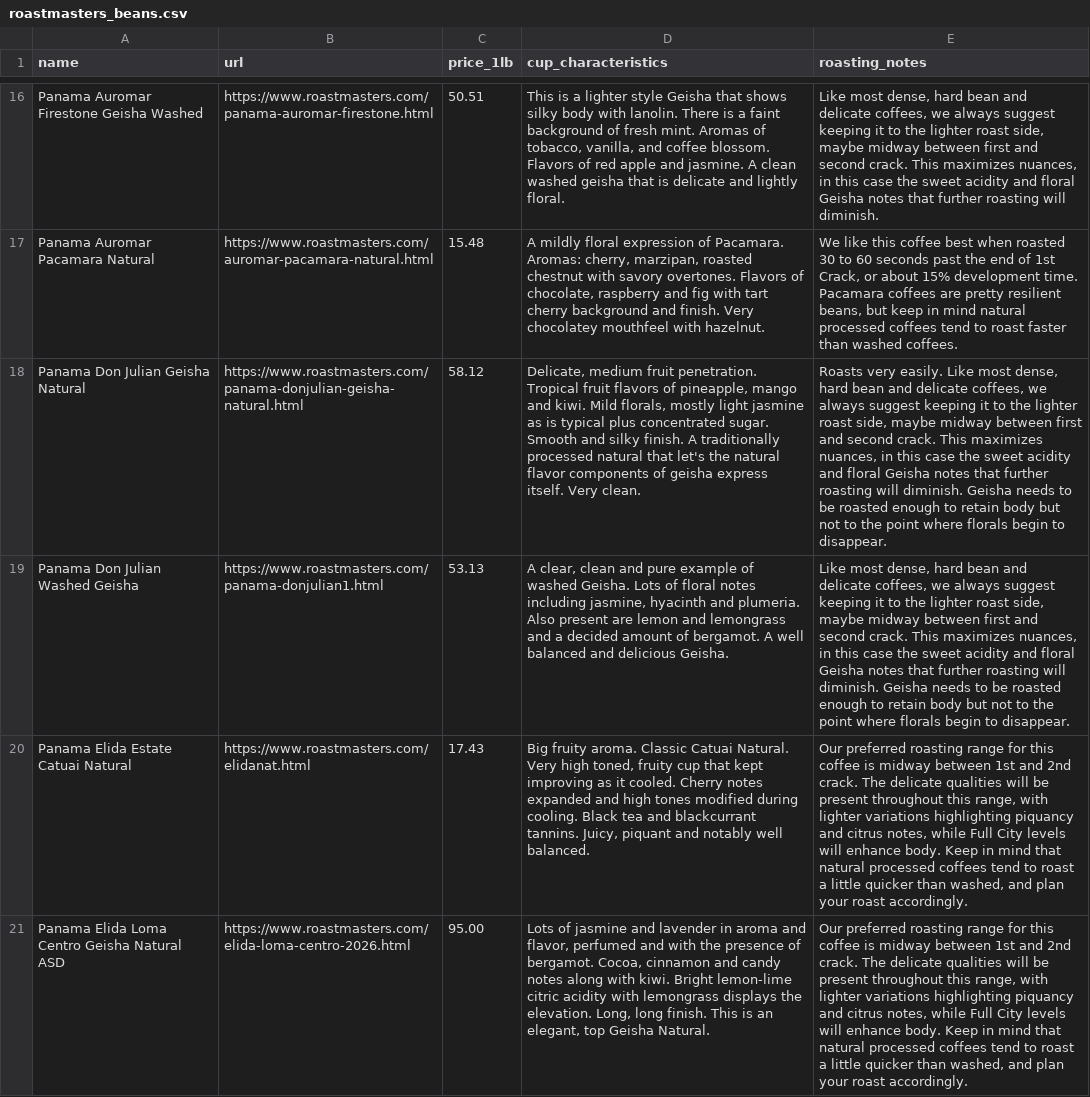
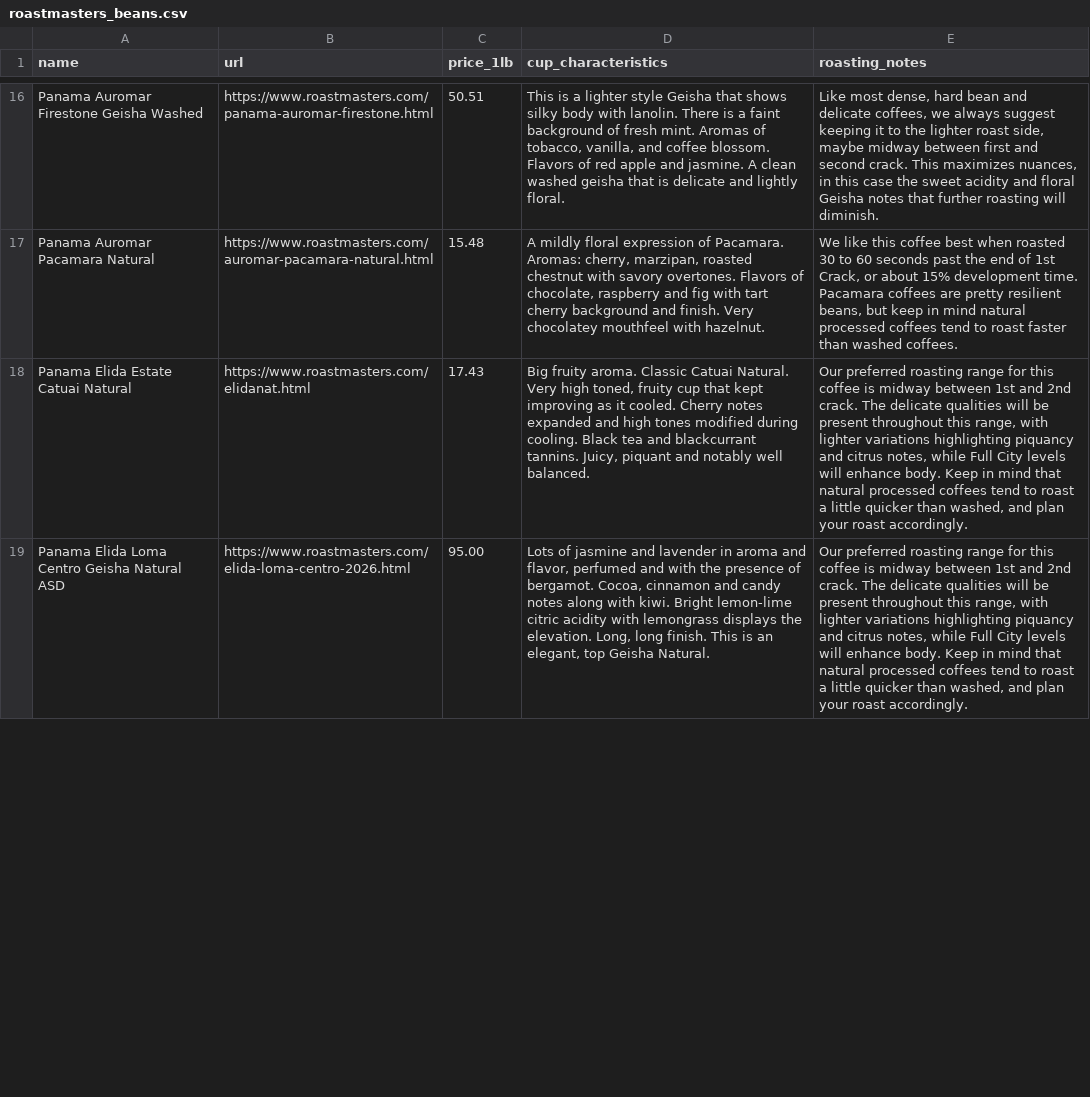
Before and after one commit to iralls/yellow-wing-roasters, a CSV file: _data/roastmasters_beans.csv, drawn as a sheet; only a part is shown, gaps mark what is left out; removed rows and columns are numbered as before the commit, all else as after; the diff covers the shown part only; the diff names each change by its address in the sheet, - before the commit and + after, or states it on an @@ line.

Commit message:
Updating Roastmasters Beans

```diff
--- a/_data/roastmasters_beans.csv
+++ b/_data/roastmasters_beans.csv
-row 18: Panama Don Julian Geisha Natural | https://www.roastmasters.com/panama-donjulian-geisha-natural.html | 58.12 | Delicate, medium fruit penetration. Tropical fruit flavors of pineapple, mango and kiwi. Mild florals, mostly light jasmine as is typical plus concentrated sugar. Smooth and silky finish. A traditionally processed natural that let's the natural flavor components of geisha express itself. Very clean. | Roasts very easily. Like most dense, hard bean and delicate coffees, we always suggest keeping it to the lighter roast side, maybe midway between first and second crack. This maximizes nuances, in this case the sweet acidity and floral Geisha notes that further roasting will diminish. Geisha needs to be roasted enough to retain body but not to the point where florals begin to disappear.
-row 19: Panama Don Julian Washed Geisha | https://www.roastmasters.com/panama-donjulian1.html | 53.13 | A clear, clean and pure example of washed Geisha. Lots of floral notes including jasmine, hyacinth and plumeria. Also present are lemon and lemongrass and a decided amount of bergamot. A well balanced and delicious Geisha. | Like most dense, hard bean and delicate coffees, we always suggest keeping it to the lighter roast side, maybe midway between first and second crack. This maximizes nuances, in this case the sweet acidity and floral Geisha notes that further roasting will diminish. Geisha needs to be roasted enough to retain body but not to the point where florals begin to disappear.
```
Also changed, not shown: 2 added rows elsewhere in this file.
